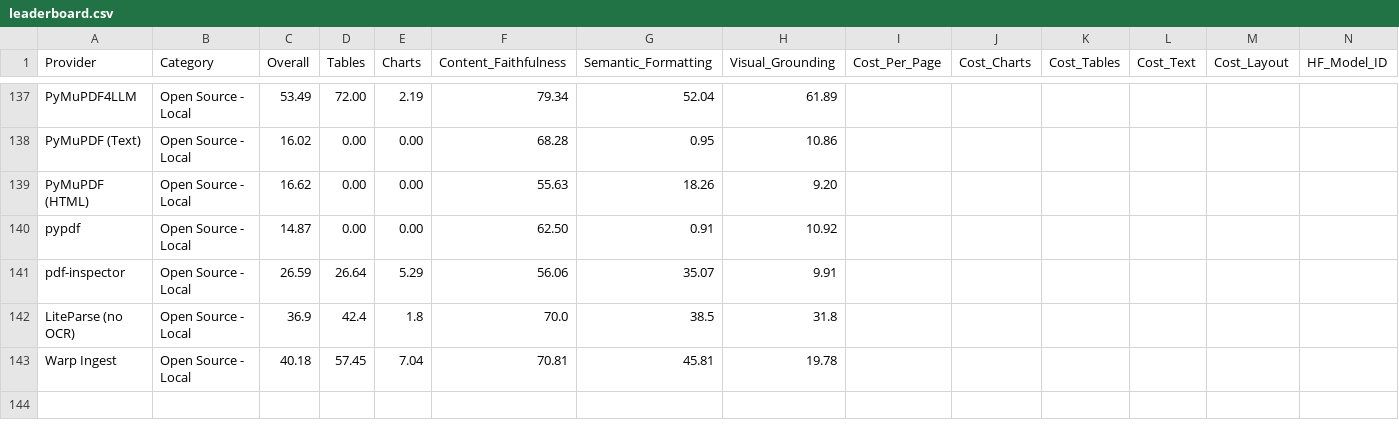
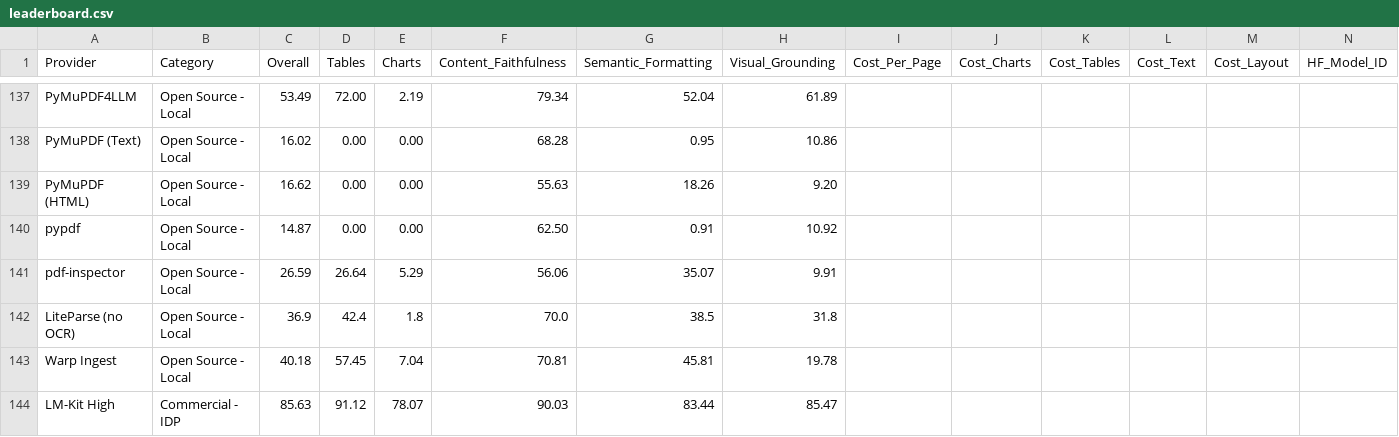
Before and after one commit to LM-Kit/ParseBench, a CSV file: leaderboard.csv, drawn as a sheet; only a part is shown, gaps mark what is left out; the diff names each change by its address in the sheet, - before the commit and + after, or states it on an @@ line.

```diff
--- a/leaderboard.csv
+++ b/leaderboard.csv
+row 144: LM-Kit High | Commercial - IDP | 85.63 | 91.12 | 78.07 | 90.03 | 83.44 | 85.47
```
Also changed, not shown: 3 other files.
